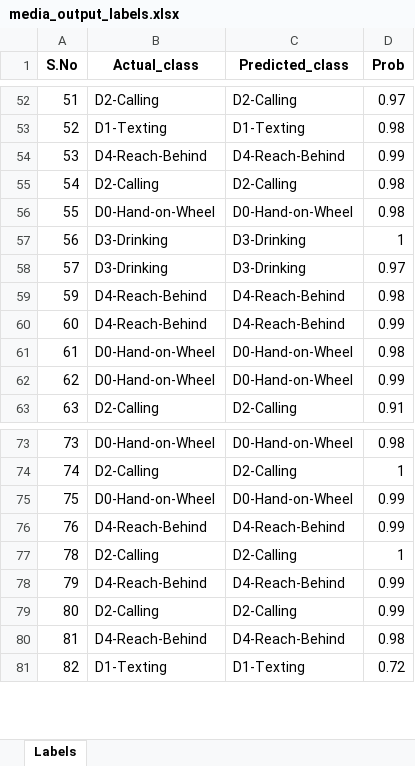
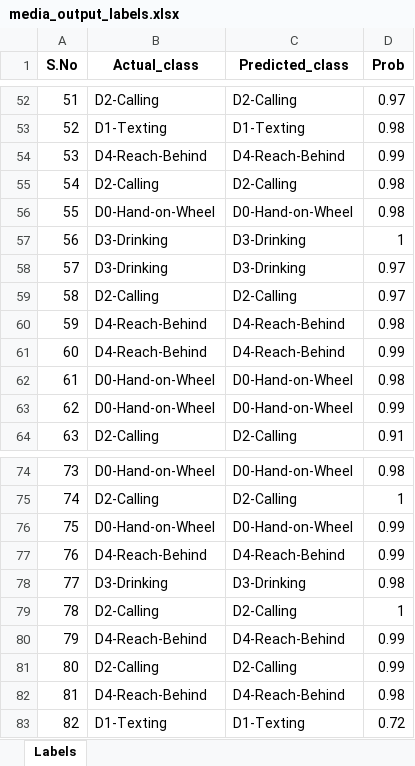
Before and after one commit to shintakino/comparative_odm_mediapipe_yolo, an Excel workbook: media_output_labels.xlsx, sheet Labels, drawn as a sheet; only a part is shown, gaps mark what is left out; values as stored, in another font and other column widths than the file's, no borders; the diff names each change by its address in the sheet, - before the commit and + after, or states it on an @@ line.

```diff
--- a/media_output_labels.xlsx (sheet Labels)
+++ b/media_output_labels.xlsx (sheet Labels)
+row 59: 58 | D2-Calling | D2-Calling | 0.97
+row 78: 77 | D3-Drinking | D3-Drinking | 0.98
```
Also changed, not shown: yolo_output_labels.xlsx, 6 other files.
